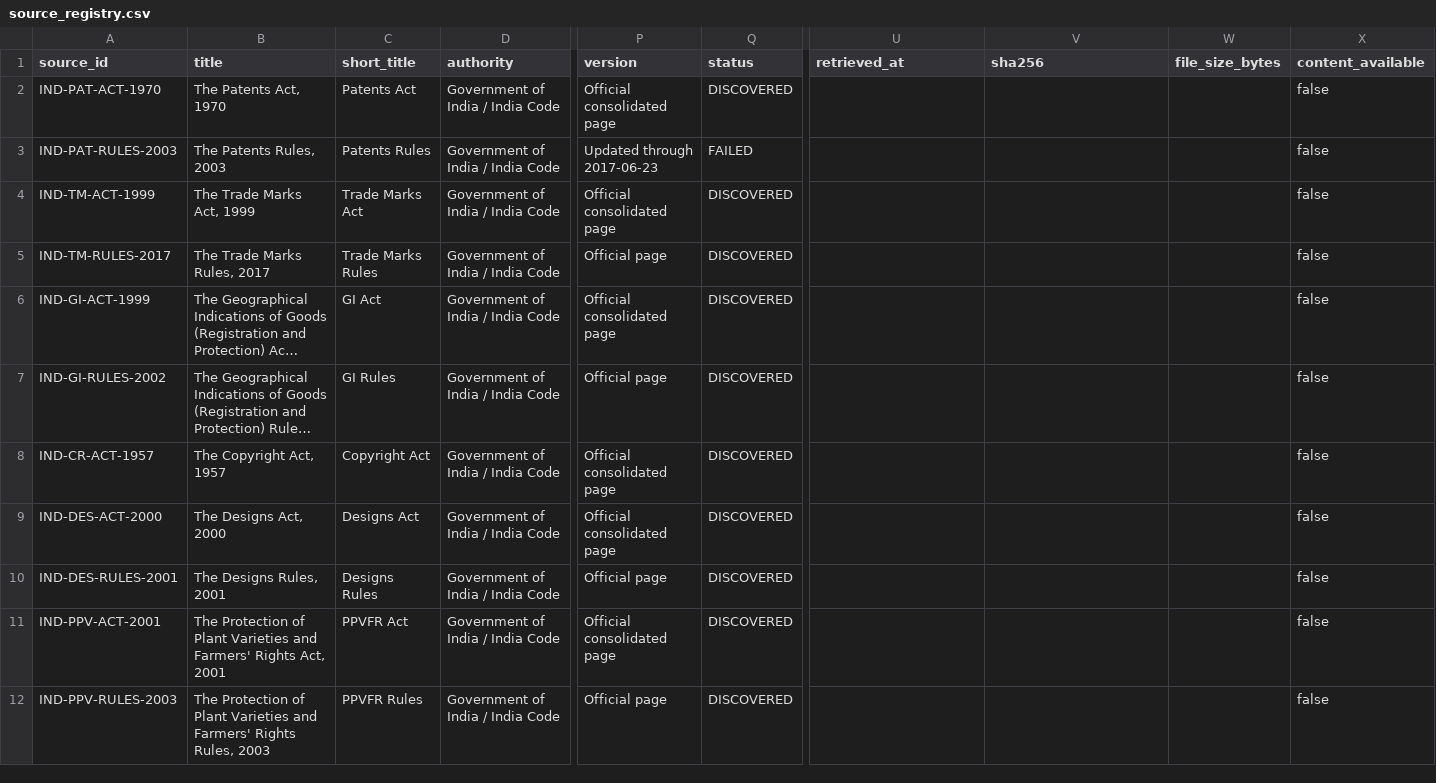
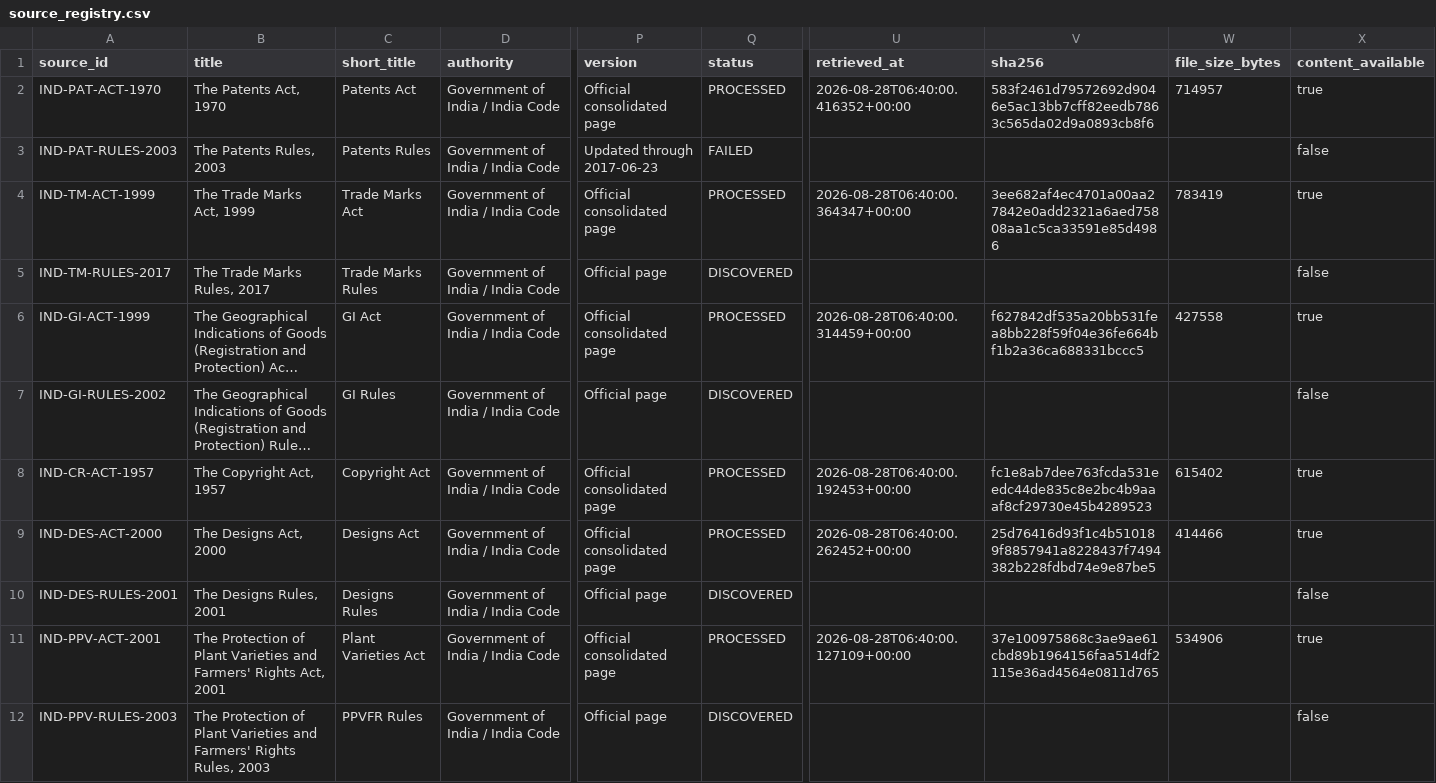
Before and after one commit to RagavU1430/ipsakti-sahayak, a CSV file: ip-sakti-rag/dataset/manifests/source_registry.csv, drawn as a sheet; only a part is shown, gaps mark what is left out; long unchanged cells end in …; the diff covers the shown part only; the diff names each change by its address in the sheet, - before the commit and + after, or states it on an @@ line.

Commit message:
Clean raw PDFs from workspace root and update RAG dataset

```diff
--- a/ip-sakti-rag/dataset/manifests/source_registry.csv
+++ b/ip-sakti-rag/dataset/manifests/source_registry.csv
-Q2 (status): DISCOVERED
+Q2 (status): PROCESSED
-U2 (retrieved_at): (empty)
+U2 (retrieved_at): 2026-08-28T06:40:00.416352+00:00
-V2 (sha256): (empty)
+V2 (sha256): 583f2461d79572692d9046e5ac13bb7cff82eedb7863c565da02d9a0893cb8f6
-W2 (file_size_bytes): (empty)
+W2 (file_size_bytes): 714957
-X2 (content_available): false
+X2 (content_available): true
-Q4 (status): DISCOVERED
+Q4 (status): PROCESSED
-U4 (retrieved_at): (empty)
+U4 (retrieved_at): 2026-08-28T06:40:00.364347+00:00
-V4 (sha256): (empty)
+V4 (sha256): 3ee682af4ec4701a00aa27842e0add2321a6aed75808aa1c5ca33591e85d4986
-W4 (file_size_bytes): (empty)
+W4 (file_size_bytes): 783419
-X4 (content_available): false
+X4 (content_available): true
-Q6 (status): DISCOVERED
+Q6 (status): PROCESSED
-U6 (retrieved_at): (empty)
+U6 (retrieved_at): 2026-08-28T06:40:00.314459+00:00
-V6 (sha256): (empty)
+V6 (sha256): f627842df535a20bb531fea8bb228f59f04e36fe664bf1b2a36ca688331bccc5
-W6 (file_size_bytes): (empty)
+W6 (file_size_bytes): 427558
-X6 (content_available): false
+X6 (content_available): true
-Q8:Q9 (status): DISCOVERED
+Q8:Q9 (status): PROCESSED
-U8 (retrieved_at): (empty)
+U8 (retrieved_at): 2026-08-28T06:40:00.192453+00:00
-V8 (sha256): (empty)
+V8 (sha256): fc1e8ab7dee763fcda531eedc44de835c8e2bc4b9aaaf8cf29730e45b4289523
-W8 (file_size_bytes): (empty)
+W8 (file_size_bytes): 615402
-X8:X9 (content_available): false
+X8:X9 (content_available): true
-U9 (retrieved_at): (empty)
+U9 (retrieved_at): 2026-08-28T06:40:00.262452+00:00
-V9 (sha256): (empty)
+V9 (sha256): 25d76416d93f1c4b510189f8857941a8228437f7494382b228fdbd74e9e87be5
-W9 (file_size_bytes): (empty)
+W9 (file_size_bytes): 414466
-C11 (short_title): PPVFR Act
+C11 (short_title): Plant Varieties Act
-Q11 (status): DISCOVERED
+Q11 (status): PROCESSED
-U11 (retrieved_at): (empty)
+U11 (retrieved_at): 2026-08-28T06:40:00.127109+00:00
-V11 (sha256): (empty)
+V11 (sha256): 37e100975868c3ae9ae61cbd89b1964156faa514df2115e36ad4564e0811d765
-W11 (file_size_bytes): (empty)
+W11 (file_size_bytes): 534906
-X11 (content_available): false
+X11 (content_available): true
```
Also changed, not shown: 5 edited cells elsewhere in this file, 12 other files.
